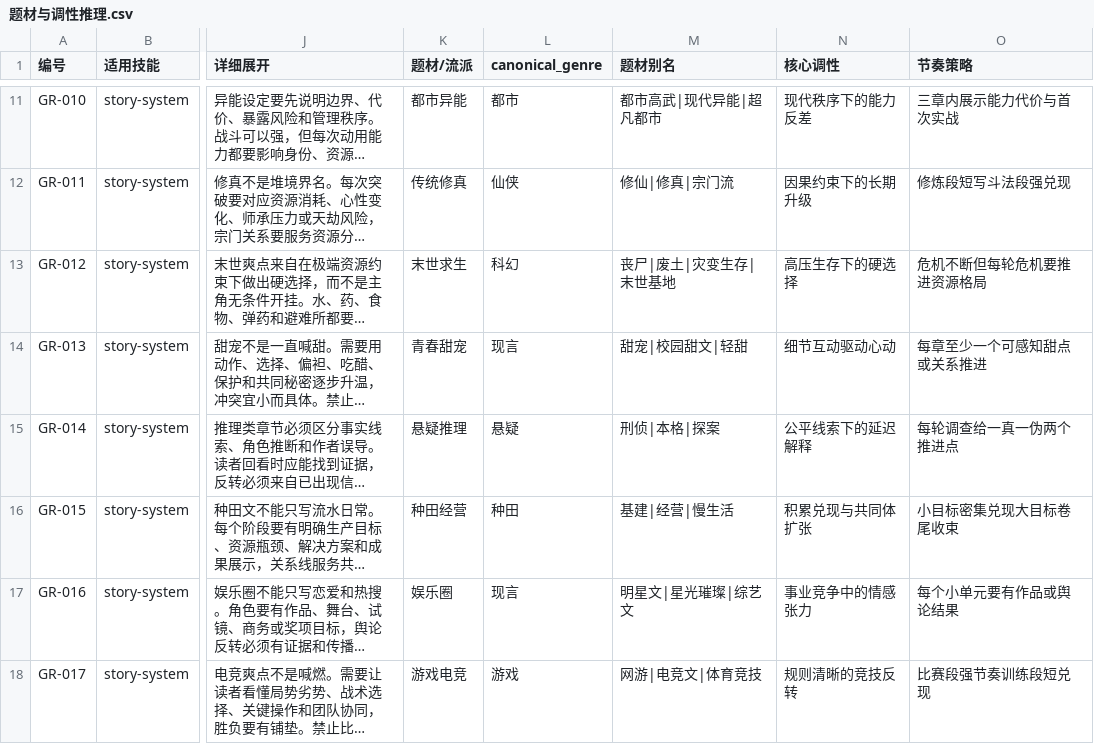
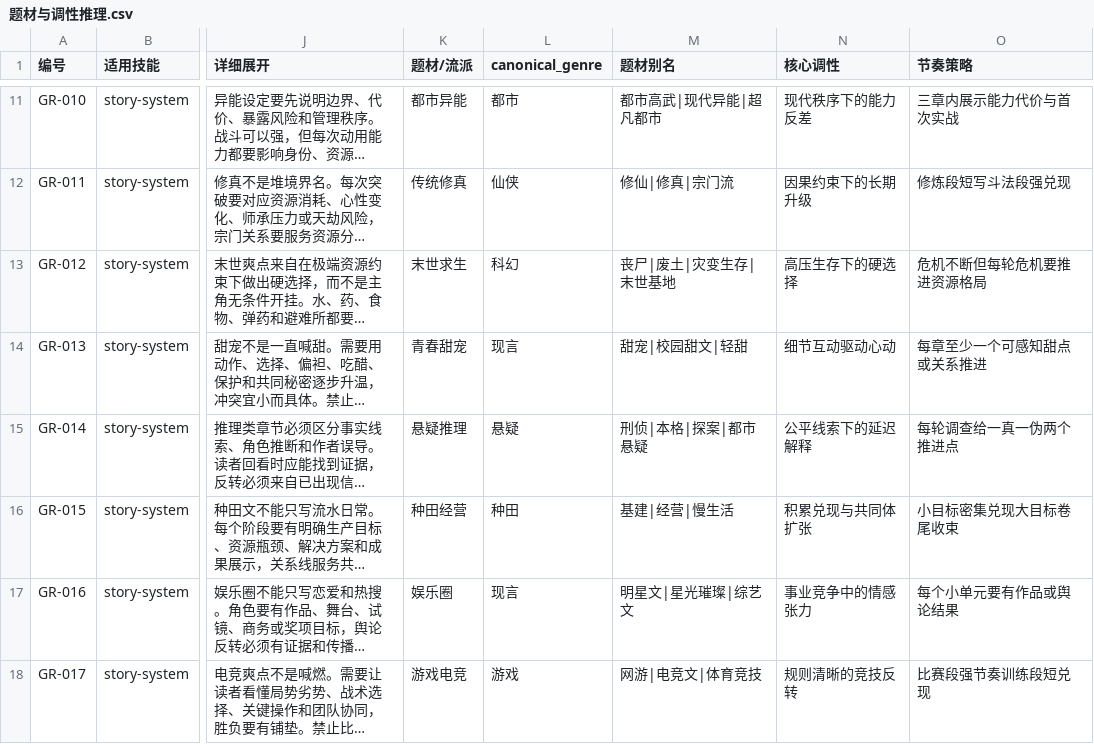
Before and after one commit to Killuazyt/novel-writer-codex, a CSV file: references/csv/题材与调性推理.csv, drawn as a sheet; only a part is shown, gaps mark what is left out; long unchanged cells end in …; the diff names each change by its address in the sheet, - before the commit and + after, or states it on an @@ line.

```diff
--- a/references/csv/题材与调性推理.csv
+++ b/references/csv/题材与调性推理.csv
-M15 (题材别名): 刑侦|本格|探案
+M15 (题材别名): 刑侦|本格|探案|都市悬疑
```
Also changed, not shown: references/taxonomy/genre-index.csv, 36 other files.
